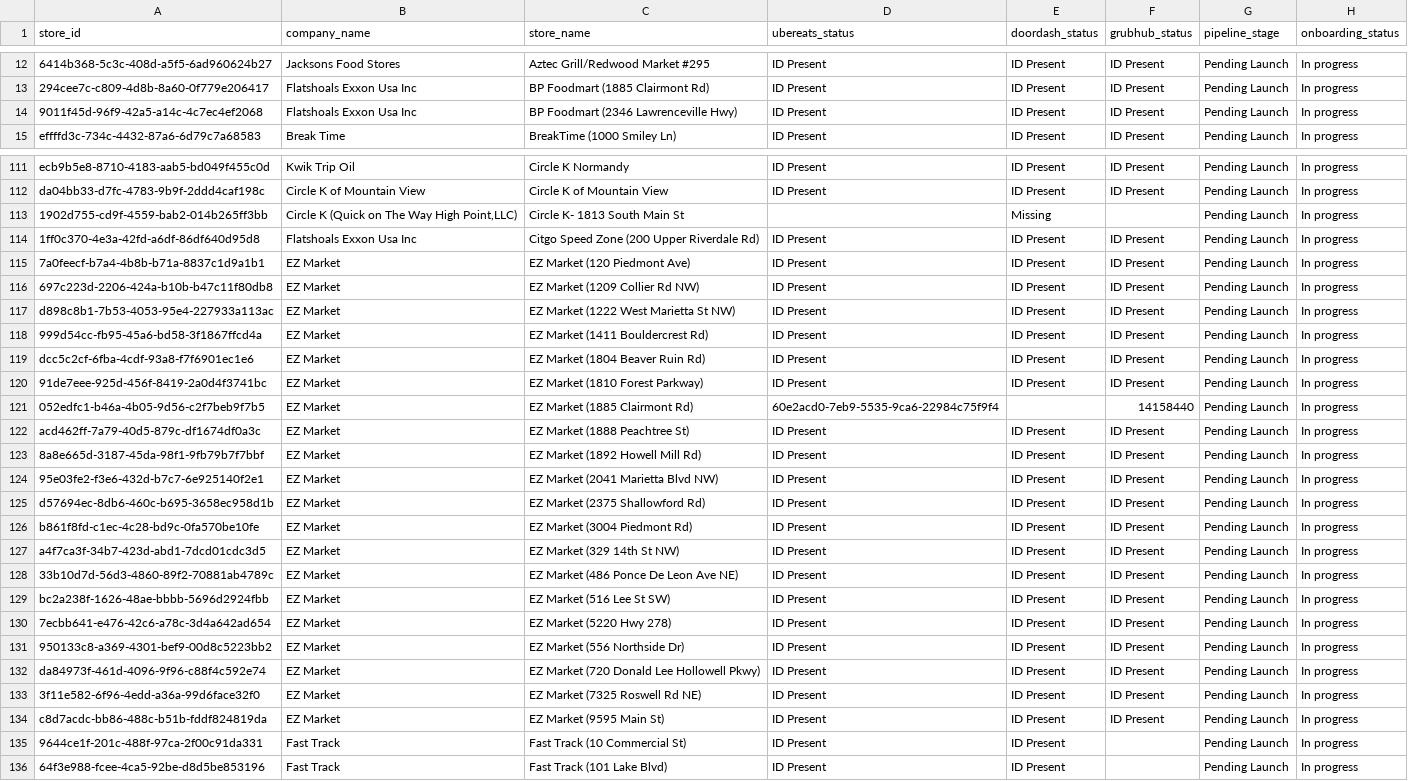
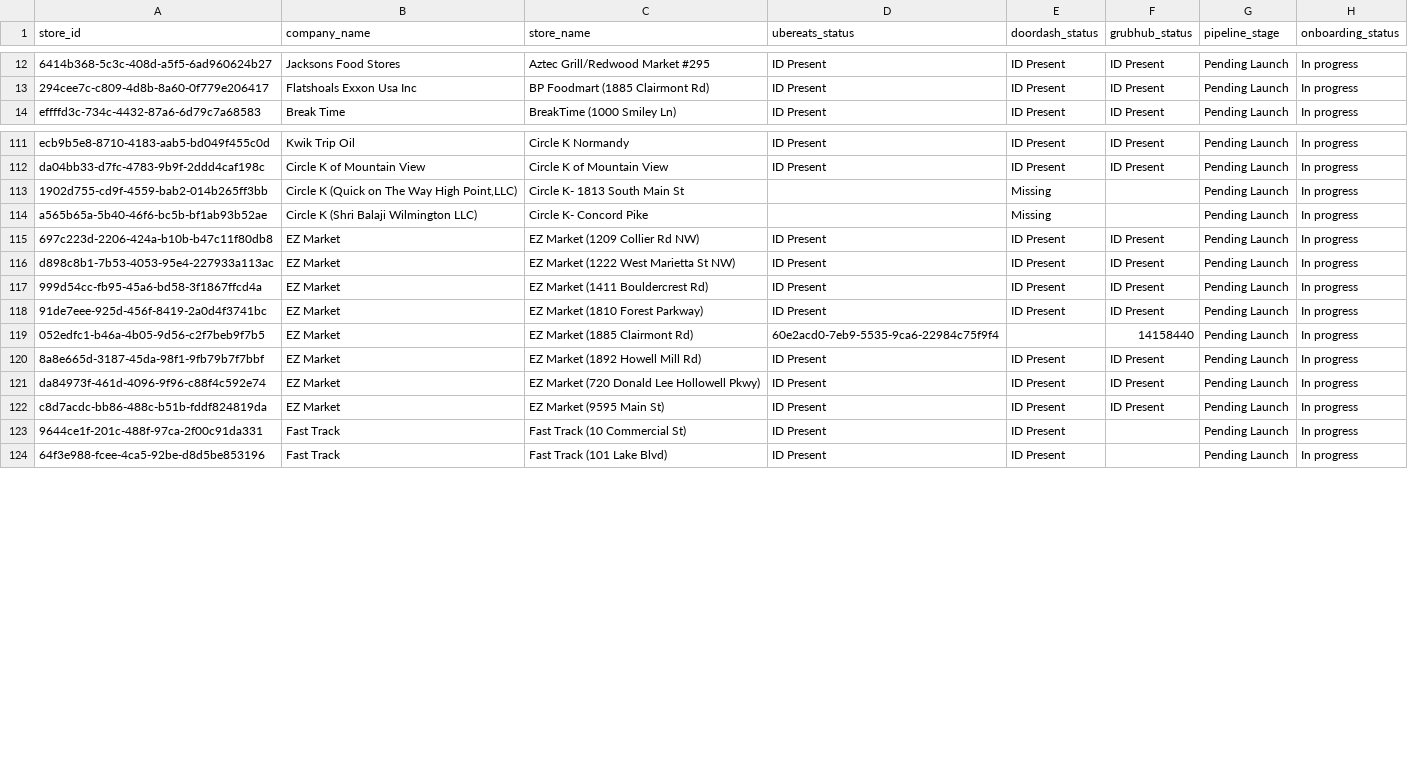
Before and after one commit to bradbishop1978/dsp-id-tracker, a CSV file: dsp_status_report.csv, drawn as a sheet; only a part is shown, gaps mark what is left out; removed rows and columns are numbered as before the commit, all else as after; the diff covers the shown part only; the diff names each change by its address in the sheet, - before the commit and + after, or states it on an @@ line.

Commit message:
Update DSP ID report - 2026-03-20 00:05:47

```diff
--- a/dsp_status_report.csv
+++ b/dsp_status_report.csv
-row 14: 9011f45d-96f9-42a5-a14c-4c7ec4ef2068 | Flatshoals Exxon Usa Inc | BP Foodmart (2346 Lawrenceville Hwy) | ID Present | ID Present | ID Present | Pending Launch | In progress
-row 114: 1ff0c370-4e3a-42fd-a6df-86df640d95d8 | Flatshoals Exxon Usa Inc | Citgo Speed Zone (200 Upper Riverdale Rd) | ID Present | ID Present | ID Present | Pending Launch | In progress
-row 115: 7a0feecf-b7a4-4b8b-b71a-8837c1d9a1b1 | EZ Market | EZ Market (120 Piedmont Ave) | ID Present | ID Present | ID Present | Pending Launch | In progress
+row 114: a565b65a-5b40-46f6-bc5b-bf1ab93b52ae | Circle K (Shri Balaji Wilmington LLC) | Circle K- Concord Pike |  | Missing |  | Pending Launch | In progress
-row 119: dcc5c2cf-6fba-4cdf-93a8-f7f6901ec1e6 | EZ Market | EZ Market (1804 Beaver Ruin Rd) | ID Present | ID Present | ID Present | Pending Launch | In progress
-row 122: acd462ff-7a79-40d5-879c-df1674df0a3c | EZ Market | EZ Market (1888 Peachtree St) | ID Present | ID Present | ID Present | Pending Launch | In progress
-row 124: 95e03fe2-f3e6-432d-b7c7-6e925140f2e1 | EZ Market | EZ Market (2041 Marietta Blvd NW) | ID Present | ID Present | ID Present | Pending Launch | In progress
-row 125: d57694ec-8db6-460c-b695-3658ec958d1b | EZ Market | EZ Market (2375 Shallowford Rd) | ID Present | ID Present | ID Present | Pending Launch | In progress
-row 126: b861f8fd-c1ec-4c28-bd9c-0fa570be10fe | EZ Market | EZ Market (3004 Piedmont Rd) | ID Present | ID Present | ID Present | Pending Launch | In progress
-row 127: a4f7ca3f-34b7-423d-abd1-7dcd01cdc3d5 | EZ Market | EZ Market (329 14th St NW) | ID Present | ID Present | ID Present | Pending Launch | In progress
-row 128: 33b10d7d-56d3-4860-89f2-70881ab4789c | EZ Market | EZ Market (486 Ponce De Leon Ave NE) | ID Present | ID Present | ID Present | Pending Launch | In progress
-row 129: bc2a238f-1626-48ae-bbbb-5696d2924fbb | EZ Market | EZ Market (516 Lee St SW) | ID Present | ID Present | ID Present | Pending Launch | In progress
-row 130: 7ecbb641-e476-42c6-a78c-3d4a642ad654 | EZ Market | EZ Market (5220 Hwy 278) | ID Present | ID Present | ID Present | Pending Launch | In progress
-row 131: 950133c8-a369-4301-bef9-00d8c5223bb2 | EZ Market | EZ Market (556 Northside Dr) | ID Present | ID Present | ID Present | Pending Launch | In progress
-row 133: 3f11e582-6f96-4edd-a36a-99d6face32f0 | EZ Market | EZ Market (7325 Roswell Rd NE) | ID Present | ID Present | ID Present | Pending Launch | In progress
```
Also changed, not shown: 2 added rows, 1 removed row and 1 edited cell elsewhere in this file.
